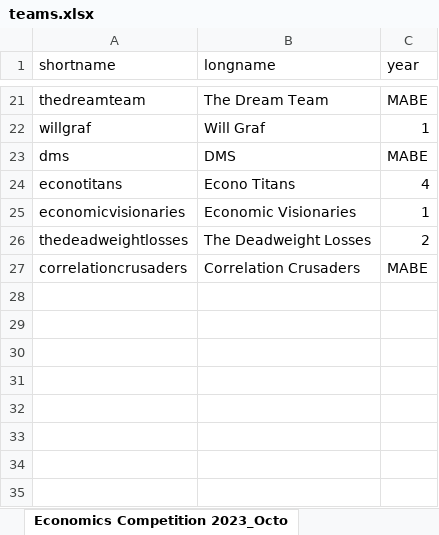
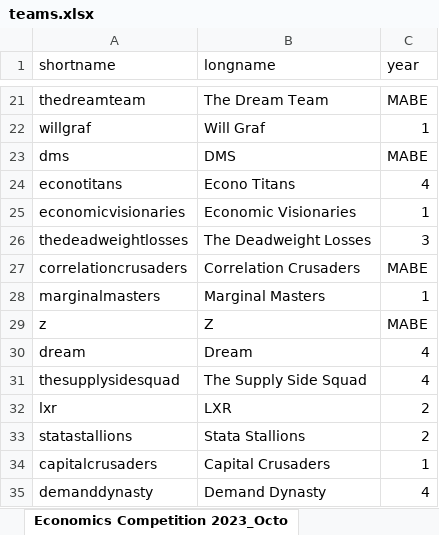
Before and after one commit to justinsmithecon/econcomp, an Excel workbook: data/teams.xlsx, sheet Economics Competition 2023_Octo, drawn as a sheet; only a part is shown, gaps mark what is left out; values as stored, in another font and other column widths than the file's, no borders; the diff names each change by its address in the sheet, - before the commit and + after, or states it on an @@ line.

Commit message:
update teams

```diff
--- a/data/teams.xlsx (sheet Economics Competition 2023_Octo)
+++ b/data/teams.xlsx (sheet Economics Competition 2023_Octo)
-C26 (year): 2
+C26 (year): 3
+row 28: marginalmasters | Marginal Masters | 1
+row 29: z | Z | MABE
+row 30: dream | Dream | 4
+row 31: thesupplysidesquad | The Supply Side Squad | 4
+row 32: lxr | LXR | 2
+row 33: statastallions | Stata Stallions | 2
+row 34: capitalcrusaders | Capital Crusaders | 1
+row 35: demanddynasty | Demand Dynasty | 4
```
Also changed, not shown: 3 other files.
